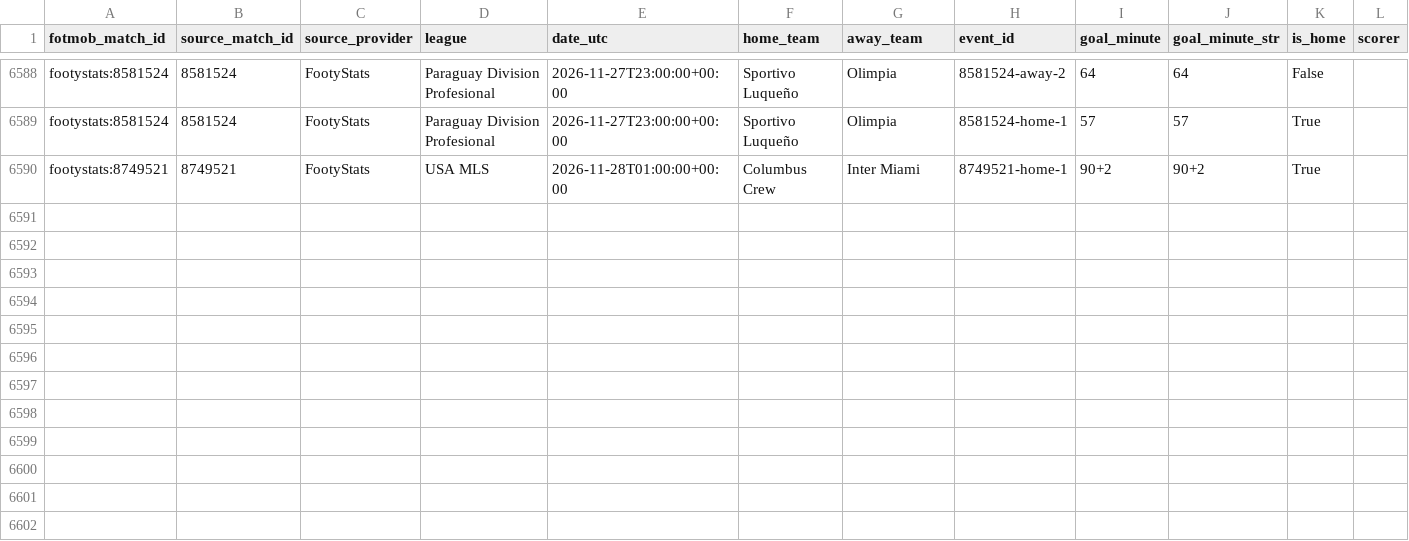
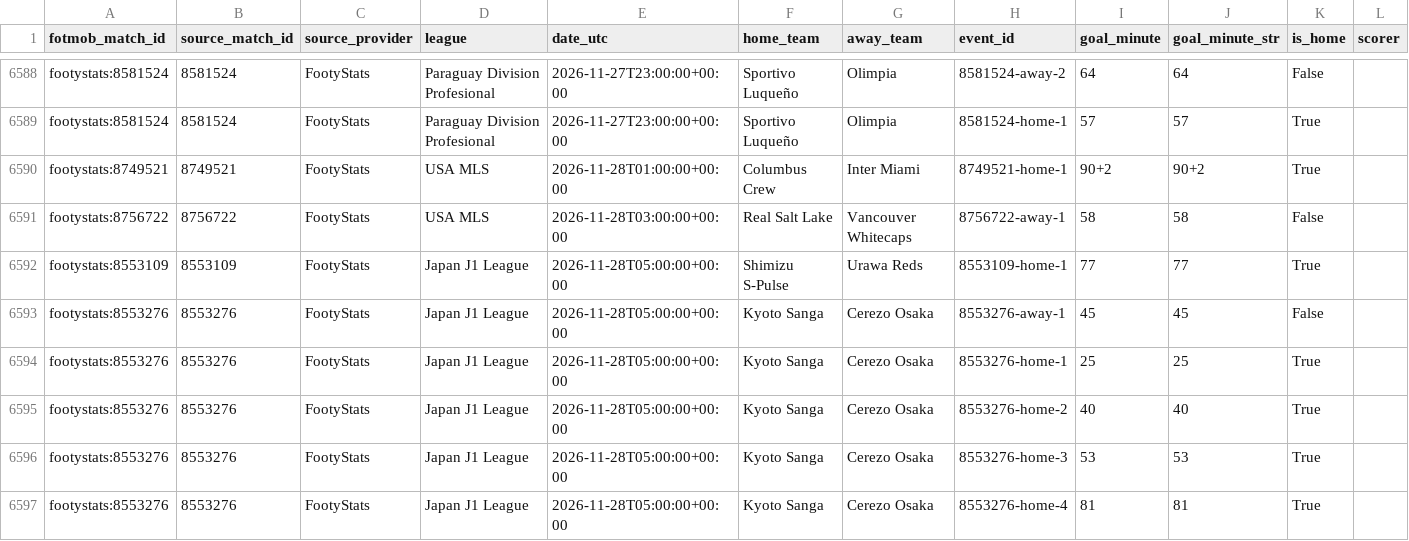
Before and after one commit to dtnzv5by8c-ship-it/oracle-validation-learning, a CSV file: database/current_goal_events.csv, drawn as a sheet; only a part is shown, gaps mark what is left out; rows hold the shown columns only; the diff names each change by its address in the sheet, - before the commit and + after, or states it on an @@ line.

Commit message:
Publish validated current-state bundle

```diff
--- a/database/current_goal_events.csv
+++ b/database/current_goal_events.csv
+row 6591: footystats:8756722 | 8756722 | FootyStats | USA MLS | 2026-11-28T03:00:00+00:00 | Real Salt Lake | Vancouver Whitecaps | 8756722-away-1 | 58 | 58 | False
+row 6592: footystats:8553109 | 8553109 | FootyStats | Japan J1 League | 2026-11-28T05:00:00+00:00 | Shimizu S-Pulse | Urawa Reds | 8553109-home-1 | 77 | 77 | True
+row 6593: footystats:8553276 | 8553276 | FootyStats | Japan J1 League | 2026-11-28T05:00:00+00:00 | Kyoto Sanga | Cerezo Osaka | 8553276-away-1 | 45 | 45 | False
+row 6594: footystats:8553276 | 8553276 | FootyStats | Japan J1 League | 2026-11-28T05:00:00+00:00 | Kyoto Sanga | Cerezo Osaka | 8553276-home-1 | 25 | 25 | True
+row 6595: footystats:8553276 | 8553276 | FootyStats | Japan J1 League | 2026-11-28T05:00:00+00:00 | Kyoto Sanga | Cerezo Osaka | 8553276-home-2 | 40 | 40 | True
+row 6596: footystats:8553276 | 8553276 | FootyStats | Japan J1 League | 2026-11-28T05:00:00+00:00 | Kyoto Sanga | Cerezo Osaka | 8553276-home-3 | 53 | 53 | True
+row 6597: footystats:8553276 | 8553276 | FootyStats | Japan J1 League | 2026-11-28T05:00:00+00:00 | Kyoto Sanga | Cerezo Osaka | 8553276-home-4 | 81 | 81 | True
```
Also changed, not shown: database/current_matches.csv, database/current_source_reconciliation.csv, 7 other files.
